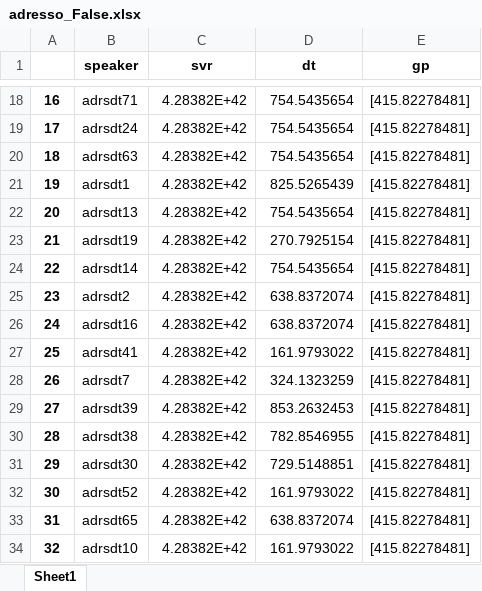
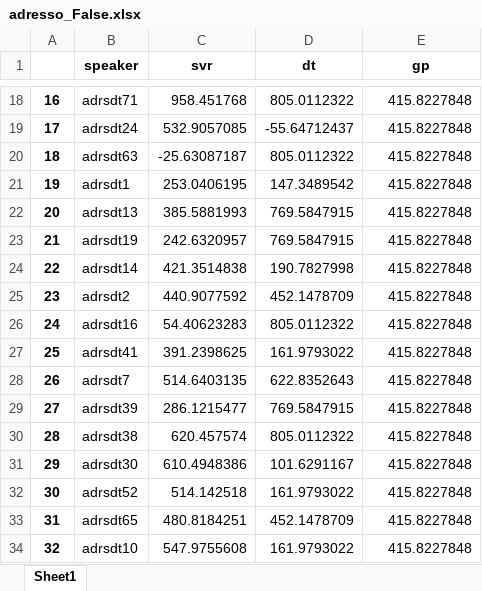
Before and after one commit to ashwinkd/MMSE_Prediction2021, an Excel workbook: adresso_False.xlsx, sheet Sheet1, drawn as a sheet; only a part is shown, gaps mark what is left out; values as stored, in another font and other column widths than the file's, no borders; the diff covers the shown part only; the diff names each change by its address in the sheet, - before the commit and + after, or states it on an @@ line.

```diff
--- a/adresso_False.xlsx (sheet Sheet1)
+++ b/adresso_False.xlsx (sheet Sheet1)
-C18 (svr): 4.28382E+42
+C18 (svr): 958.451768
-D18 (dt): 754.5435654
+D18 (dt): 805.0112322
-E18:E34 (gp): [415.82278481]
+E18:E34 (gp): 415.8227848
-C19 (svr): 4.28382E+42
+C19 (svr): 532.9057085
-D19 (dt): 754.5435654
+D19 (dt): -55.64712437
-C20 (svr): 4.28382E+42
+C20 (svr): -25.63087187
-D20 (dt): 754.5435654
+D20 (dt): 805.0112322
-C21 (svr): 4.28382E+42
+C21 (svr): 253.0406195
-D21 (dt): 825.5265439
+D21 (dt): 147.3489542
-C22 (svr): 4.28382E+42
+C22 (svr): 385.5881993
-D22 (dt): 754.5435654
+D22 (dt): 769.5847915
-C23 (svr): 4.28382E+42
+C23 (svr): 242.6320957
-D23 (dt): 270.7925154
+D23 (dt): 769.5847915
-C24 (svr): 4.28382E+42
+C24 (svr): 421.3514838
-D24 (dt): 754.5435654
+D24 (dt): 190.7827998
-C25 (svr): 4.28382E+42
+C25 (svr): 440.9077592
-D25 (dt): 638.8372074
+D25 (dt): 452.1478709
-C26 (svr): 4.28382E+42
+C26 (svr): 54.40623283
-D26 (dt): 638.8372074
+D26 (dt): 805.0112322
-C27 (svr): 4.28382E+42
+C27 (svr): 391.2398625
-C28 (svr): 4.28382E+42
+C28 (svr): 514.6403135
-D28 (dt): 324.1323259
+D28 (dt): 622.8352643
-C29 (svr): 4.28382E+42
+C29 (svr): 286.1215477
-D29 (dt): 853.2632453
+D29 (dt): 769.5847915
-C30 (svr): 4.28382E+42
+C30 (svr): 620.457574
-D30 (dt): 782.8546955
+D30 (dt): 805.0112322
-C31 (svr): 4.28382E+42
+C31 (svr): 610.4948386
-D31 (dt): 729.5148851
+D31 (dt): 101.6291167
-C32 (svr): 4.28382E+42
+C32 (svr): 514.142518
-C33 (svr): 4.28382E+42
+C33 (svr): 480.8184251
-D33 (dt): 638.8372074
+D33 (dt): 452.1478709
-C34 (svr): 4.28382E+42
+C34 (svr): 547.9755608
```
Also changed, not shown: 364 edited cells elsewhere in this sheet, adresso_True.xlsx, 5 other files.
